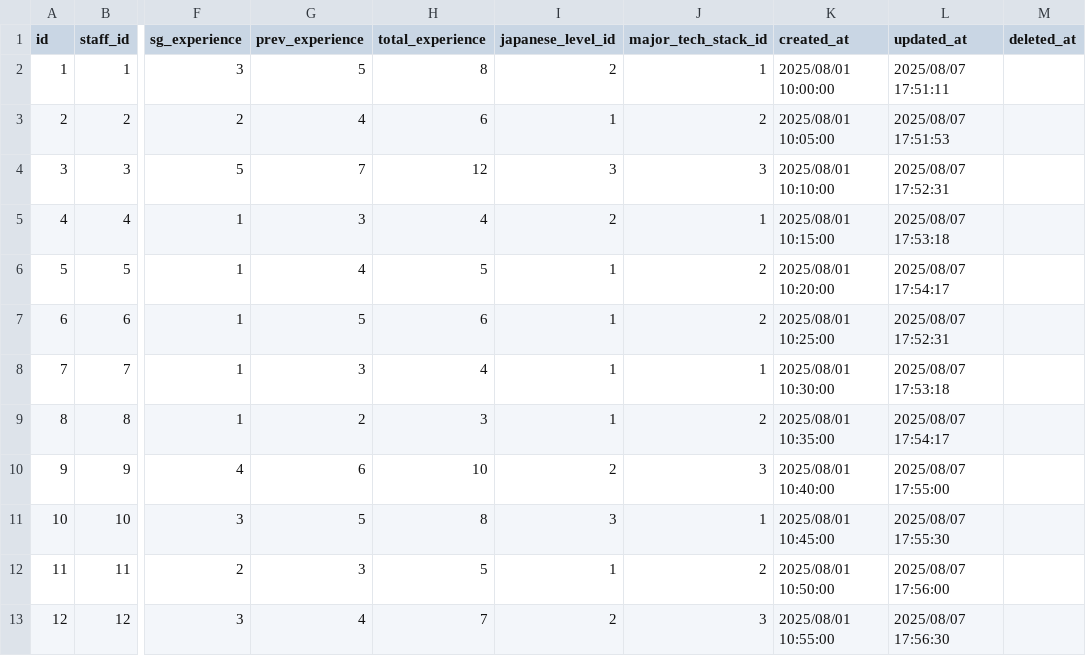
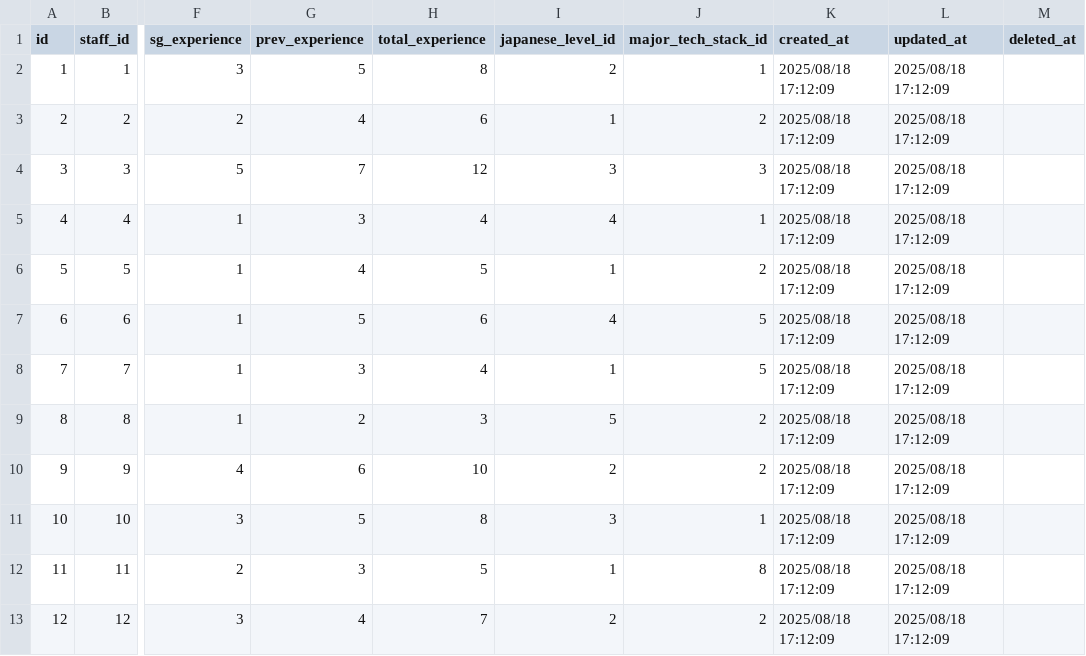
Before and after one commit to Softguidearkarphyo/reporting-system-backend, a CSV file: database/csvData/skill_sheets.csv, drawn as a sheet; only a part is shown, gaps mark what is left out; the diff covers the shown part only; the diff names each change by its address in the sheet, - before the commit and + after, or states it on an @@ line.

```diff
--- a/database/csvData/skill_sheets.csv
+++ b/database/csvData/skill_sheets.csv
-K2 (created_at): 2025/08/01 10:00:00
+K2 (created_at): 2025/08/18 17:12:09
-L2 (updated_at): 2025/08/07 17:51:11
+L2 (updated_at): 2025/08/18 17:12:09
-K3 (created_at): 2025/08/01 10:05:00
+K3 (created_at): 2025/08/18 17:12:09
-L3 (updated_at): 2025/08/07 17:51:53
+L3 (updated_at): 2025/08/18 17:12:09
-K4 (created_at): 2025/08/01 10:10:00
+K4 (created_at): 2025/08/18 17:12:09
-L4 (updated_at): 2025/08/07 17:52:31
+L4 (updated_at): 2025/08/18 17:12:09
-I5 (japanese_level_id): 2
+I5 (japanese_level_id): 4
-K5 (created_at): 2025/08/01 10:15:00
+K5 (created_at): 2025/08/18 17:12:09
-L5 (updated_at): 2025/08/07 17:53:18
+L5 (updated_at): 2025/08/18 17:12:09
-K6 (created_at): 2025/08/01 10:20:00
+K6 (created_at): 2025/08/18 17:12:09
-L6 (updated_at): 2025/08/07 17:54:17
+L6 (updated_at): 2025/08/18 17:12:09
-I7 (japanese_level_id): 1
+I7 (japanese_level_id): 4
-J7 (major_tech_stack_id): 2
+J7 (major_tech_stack_id): 5
-K7 (created_at): 2025/08/01 10:25:00
+K7 (created_at): 2025/08/18 17:12:09
-L7 (updated_at): 2025/08/07 17:52:31
+L7 (updated_at): 2025/08/18 17:12:09
-J8 (major_tech_stack_id): 1
+J8 (major_tech_stack_id): 5
-K8 (created_at): 2025/08/01 10:30:00
+K8 (created_at): 2025/08/18 17:12:09
-L8 (updated_at): 2025/08/07 17:53:18
+L8 (updated_at): 2025/08/18 17:12:09
-I9 (japanese_level_id): 1
+I9 (japanese_level_id): 5
-K9 (created_at): 2025/08/01 10:35:00
+K9 (created_at): 2025/08/18 17:12:09
-L9 (updated_at): 2025/08/07 17:54:17
+L9 (updated_at): 2025/08/18 17:12:09
-J10 (major_tech_stack_id): 3
+J10 (major_tech_stack_id): 2
-K10 (created_at): 2025/08/01 10:40:00
+K10 (created_at): 2025/08/18 17:12:09
-L10 (updated_at): 2025/08/07 17:55:00
+L10 (updated_at): 2025/08/18 17:12:09
-K11 (created_at): 2025/08/01 10:45:00
+K11 (created_at): 2025/08/18 17:12:09
-L11 (updated_at): 2025/08/07 17:55:30
+L11 (updated_at): 2025/08/18 17:12:09
-J12 (major_tech_stack_id): 2
+J12 (major_tech_stack_id): 8
-K12 (created_at): 2025/08/01 10:50:00
+K12 (created_at): 2025/08/18 17:12:09
-L12 (updated_at): 2025/08/07 17:56:00
+L12 (updated_at): 2025/08/18 17:12:09
-J13 (major_tech_stack_id): 3
+J13 (major_tech_stack_id): 2
-K13 (created_at): 2025/08/01 10:55:00
+K13 (created_at): 2025/08/18 17:12:09
-L13 (updated_at): 2025/08/07 17:56:30
+L13 (updated_at): 2025/08/18 17:12:09
```
Also changed, not shown: 20 edited cells elsewhere in this file, 4 other files.
